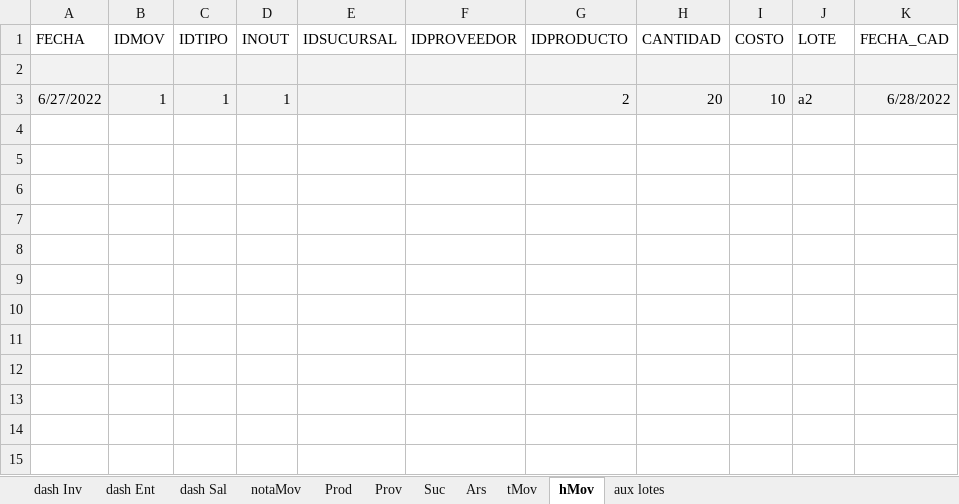
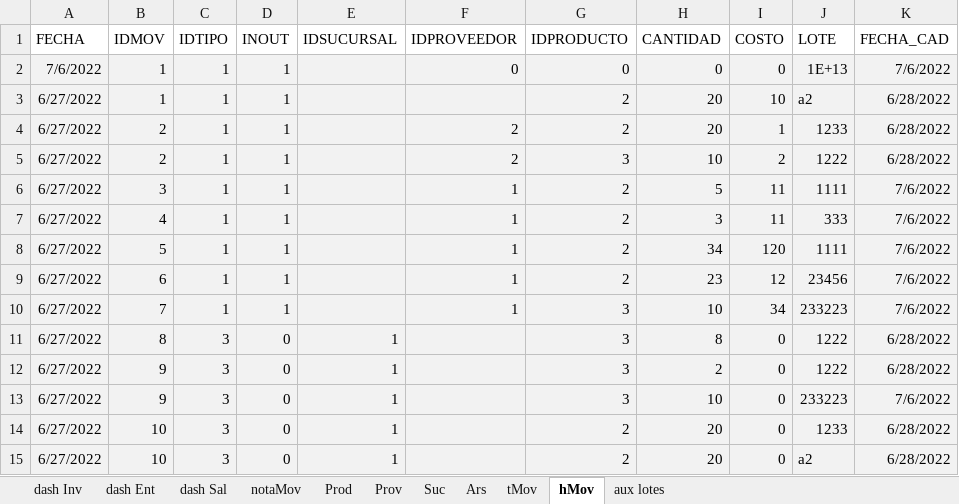
Before and after one commit to pablofts/inventory, an Excel workbook: invent.xlsm, sheet hMov, drawn as a sheet; values as stored, in another font and other column widths than the file's, no borders; table styles not drawn; the diff names each change by its address in the sheet, - before the commit and + after, or states it on an @@ line.

```diff
--- a/invent.xlsm (sheet hMov)
+++ b/invent.xlsm (sheet hMov)
-row 2: (empty)
+row 2: 7/6/2022 | 1 | 1 | 1 |  | 0 | 0 | 0 | 0 | 1E+13 | 7/6/2022
+row 4: 6/27/2022 | 2 | 1 | 1 |  | 2 | 2 | 20 | 1 | 1233 | 6/28/2022
+row 5: 6/27/2022 | 2 | 1 | 1 |  | 2 | 3 | 10 | 2 | 1222 | 6/28/2022
+row 6: 6/27/2022 | 3 | 1 | 1 |  | 1 | 2 | 5 | 11 | 1111 | 7/6/2022
+row 7: 6/27/2022 | 4 | 1 | 1 |  | 1 | 2 | 3 | 11 | 333 | 7/6/2022
+row 8: 6/27/2022 | 5 | 1 | 1 |  | 1 | 2 | 34 | 120 | 1111 | 7/6/2022
+row 9: 6/27/2022 | 6 | 1 | 1 |  | 1 | 2 | 23 | 12 | 23456 | 7/6/2022
+row 10: 6/27/2022 | 7 | 1 | 1 |  | 1 | 3 | 10 | 34 | 233223 | 7/6/2022
+row 11: 6/27/2022 | 8 | 3 | 0 | 1 |  | 3 | 8 | 0 | 1222 | 6/28/2022
+row 12: 6/27/2022 | 9 | 3 | 0 | 1 |  | 3 | 2 | 0 | 1222 | 6/28/2022
+row 13: 6/27/2022 | 9 | 3 | 0 | 1 |  | 3 | 10 | 0 | 233223 | 7/6/2022
+row 14: 6/27/2022 | 10 | 3 | 0 | 1 |  | 2 | 20 | 0 | 1233 | 6/28/2022
+row 15: 6/27/2022 | 10 | 3 | 0 | 1 |  | 2 | 20 | 0 | a2 | 6/28/2022
```
Also changed, not shown: sheet Prod, sheet aux lotes, sheet Ars, sheet dash Ent, sheet dash Inv, sheet dash Sal, 3 more sheets, hidden cells, charts or pictures.
